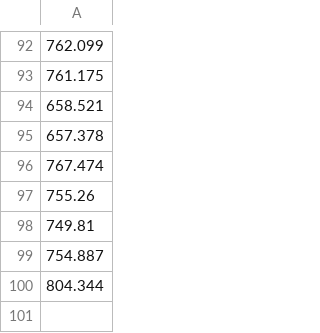
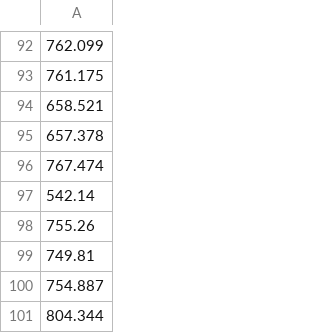
Before and after one commit to SchlossLab/Topcuoglu_ML_mBio_2020, a CSV file: data/process/traintime_L1_Linear_SVM.csv, drawn as a sheet; only a part is shown, gaps mark what is left out; the diff names each change by its address in the sheet, - before the commit and + after, or states it on an @@ line.

Commit message:
last missing seed added

```diff
--- a/data/process/traintime_L1_Linear_SVM.csv
+++ b/data/process/traintime_L1_Linear_SVM.csv
+row 97: 542.14
```
